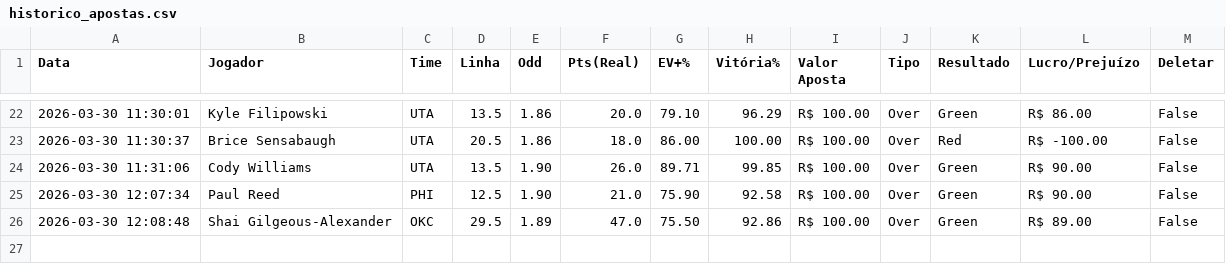
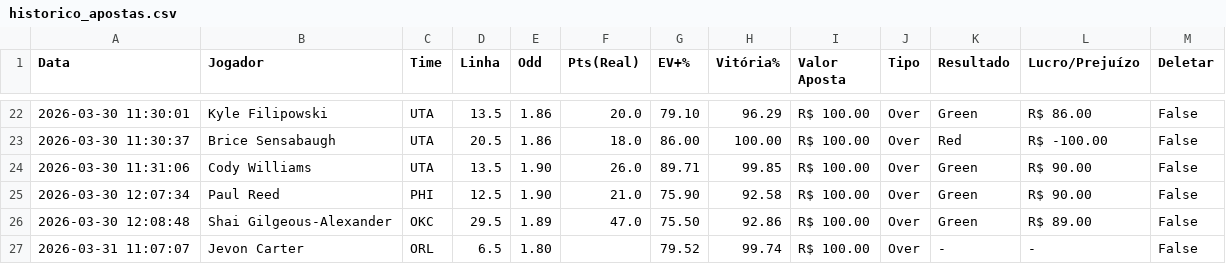
Before and after one commit to Prog-LucasAlves/NBA_PYTHON, a CSV file: data/historico_apostas.csv, drawn as a sheet; only a part is shown, gaps mark what is left out.

```diff
--- a/data/historico_apostas.csv
+++ b/data/historico_apostas.csv
@@ -26 +26,2 @@ Data,Jogador,Time,Linha,Odd,Pts(Real),EV+%,Vitória%,Valor Aposta,Tipo,Resultado
 2026-03-30 12:08:48,Shai Gilgeous-Alexander,OKC,29.5,1.89,47.0,75.50,92.86,R$ 100.00,Over,Green,R$ 89.00,False
+2026-03-31 11:07:07,Jevon Carter,ORL,6.5,1.80,,79.52,99.74,R$ 100.00,Over,-,-,False
```
Also changed, not shown: data/nba_players_status.csv, 2 other files.
